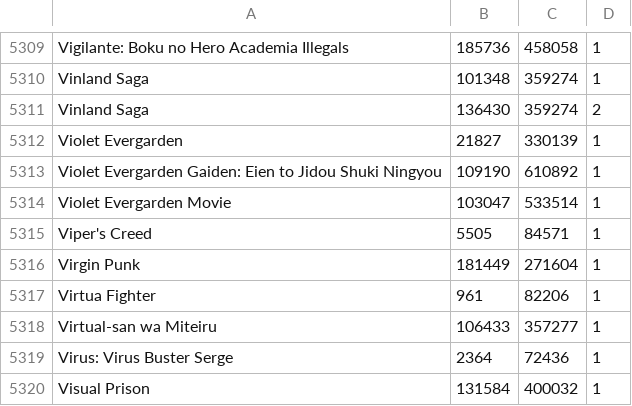
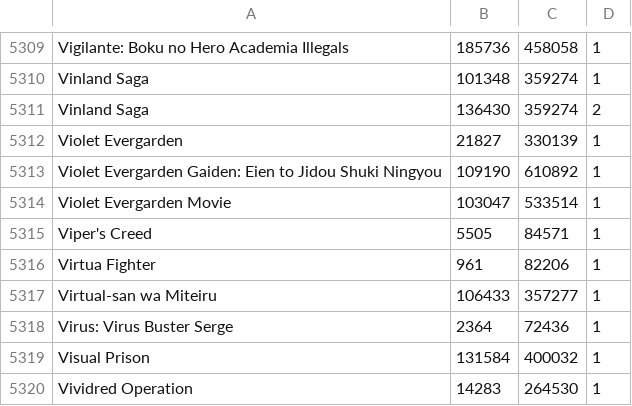
Before and after one commit to noggl/AniListToTVDB, a CSV file: mapping.csv, drawn as a sheet; only a part is shown, gaps mark what is left out; the shorter side is filled out with more unchanged rows.

```diff
--- a/mapping.csv
+++ b/mapping.csv
@@ -5315,3 +5315,2 @@ Violet Evergarden Movie;103047;533514;1
 Viper's Creed;5505;84571;1
-Virgin Punk;181449;271604;1
 Virtua Fighter;961;82206;1
```
Also changed, not shown: 2 other files.
